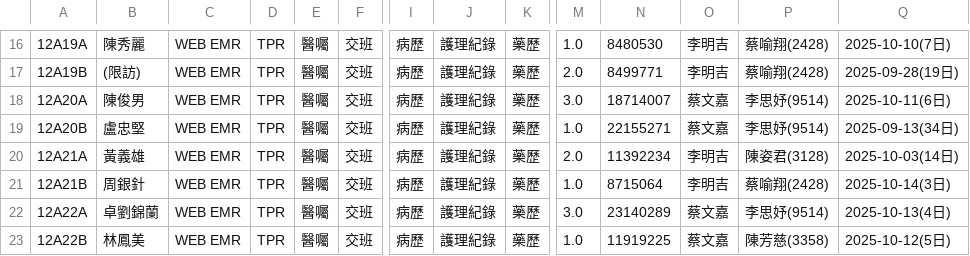
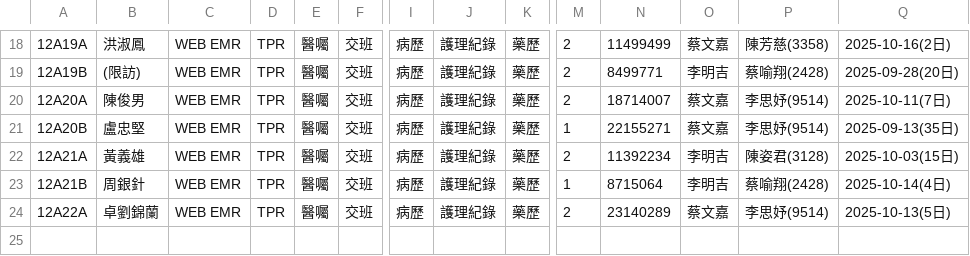
Before and after one commit to 2510aaae4/12A-dashboard, a CSV file: 12A_patient_list_selenium.csv, drawn as a sheet; only a part is shown, gaps mark what is left out; removed rows and columns are numbered as before the commit, all else as after; rows hold the shown columns only; the diff covers the shown part only; the diff names each change by its address in the sheet, - before the commit and + after, or states it on an @@ line.

```diff
--- a/12A_patient_list_selenium.csv
+++ b/12A_patient_list_selenium.csv
-B18: 陳秀麗
+B18: 洪淑鳳
-M18: 1.0
+M18: 2
-N18: 8480530
+N18: 11499499
-O18: 李明吉
+O18: 蔡文嘉
-P18: 蔡喻翔(2428)
+P18: 陳芳慈(3358)
-Q18: 2025-10-10(7日)
+Q18: 2025-10-16(2日)
-M19: 2.0
+M19: 2
-Q19: 2025-09-28(19日)
+Q19: 2025-09-28(20日)
-M20: 3.0
+M20: 2
-Q20: 2025-10-11(6日)
+Q20: 2025-10-11(7日)
-M21: 1.0
+M21: 1
-Q21: 2025-09-13(34日)
+Q21: 2025-09-13(35日)
-M22: 2.0
+M22: 2
-Q22: 2025-10-03(14日)
+Q22: 2025-10-03(15日)
-M23: 1.0
+M23: 1
-Q23: 2025-10-14(3日)
+Q23: 2025-10-14(4日)
-M24: 3.0
+M24: 2
-Q24: 2025-10-13(4日)
+Q24: 2025-10-13(5日)
-row 23: 12A22B | 林鳳美 | WEB EMR | TPR | 醫囑 | 交班 | 病歷 | 護理紀錄 | 藥歷 | 1.0 | 11919225 | 蔡文嘉 | 陳芳慈(3358) | 2025-10-12(5日)
```
Also changed, not shown: 2 added rows and 28 edited cells elsewhere in this file.
